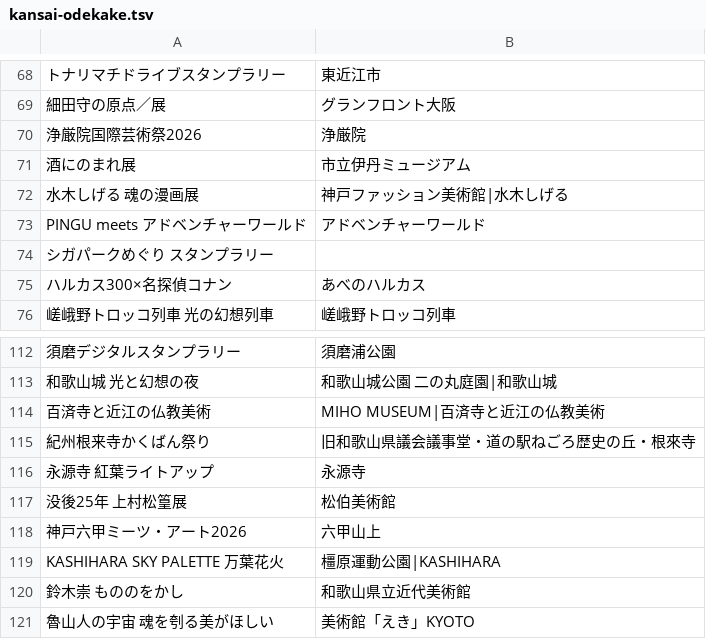
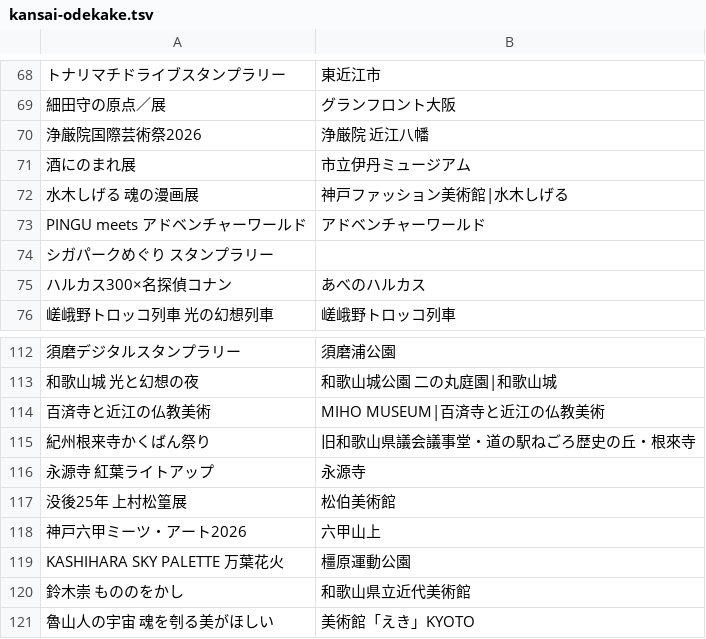
Before and after one commit to oreusa/usagi-fudosan-media, a TSV file: tools/photo/kansai-odekake.tsv, drawn as a sheet; only a part is shown, gaps mark what is left out; the diff covers the shown part only; the diff names each change by its address in the sheet, - before the commit and + after, or states it on an @@ line.

```diff
--- a/tools/photo/kansai-odekake.tsv
+++ b/tools/photo/kansai-odekake.tsv
-B70: 浄厳院
+B70: 浄厳院 近江八幡
-B119: 橿原運動公園|KASHIHARA
+B119: 橿原運動公園
```
Also changed, not shown: 7 edited cells elsewhere in this file, 1 other file.
